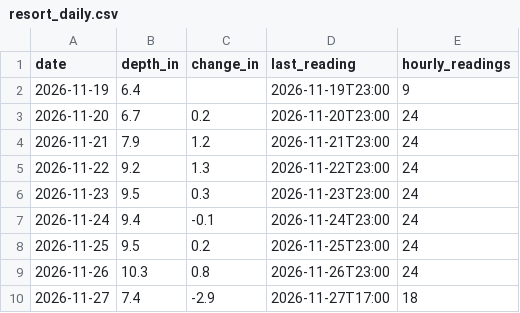
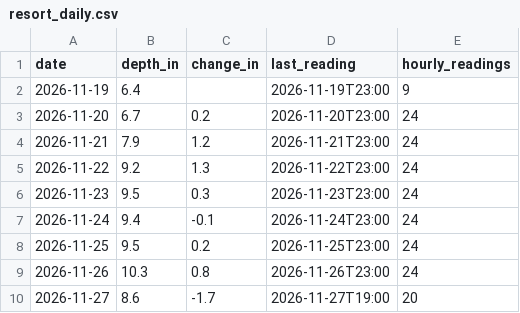
Before and after one commit to Skyline-Snow/skyline-snow.github.io, a CSV file: snowline/data/observed/resort_daily.csv, drawn as a sheet.

```diff
--- a/snowline/data/observed/resort_daily.csv
+++ b/snowline/data/observed/resort_daily.csv
@@ -9,2 +9,2 @@ date,depth_in,change_in,last_reading,hourly_readings
 2026-11-26,10.3,0.8,2026-11-26T23:00,24
-2026-11-27,7.4,-2.9,2026-11-27T17:00,18
+2026-11-27,8.6,-1.7,2026-11-27T19:00,20
```
Also changed, not shown: snowline/data/mtb_hourly.csv, 2 other files.
